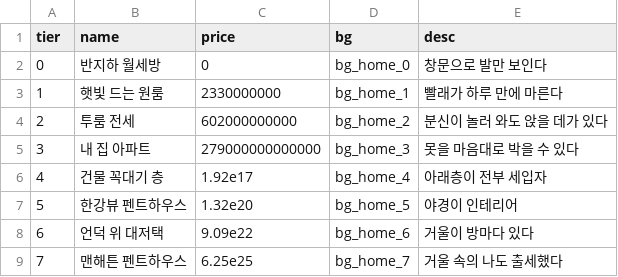
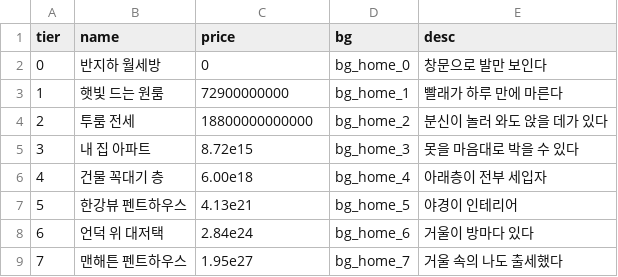
Before and after one commit to Kwon012/bunsin, a CSV file: Assets/_Project/Resources/Data/houses.csv, drawn as a sheet.

```diff
--- a/Assets/_Project/Resources/Data/houses.csv
+++ b/Assets/_Project/Resources/Data/houses.csv
@@ -2,8 +2,8 @@ tier,name,price,bg,desc
 0,반지하 월세방,0,bg_home_0,창문으로 발만 보인다
-1,햇빛 드는 원룸,2330000000,bg_home_1,빨래가 하루 만에 마른다
-2,투룸 전세,602000000000,bg_home_2,분신이 놀러 와도 앉을 데가 있다
-3,내 집 아파트,279000000000000,bg_home_3,못을 마음대로 박을 수 있다
-4,건물 꼭대기 층,1.92e17,bg_home_4,아래층이 전부 세입자
-5,한강뷰 펜트하우스,1.32e20,bg_home_5,야경이 인테리어
-6,언덕 위 대저택,9.09e22,bg_home_6,거울이 방마다 있다
-7,맨해튼 펜트하우스,6.25e25,bg_home_7,거울 속의 나도 출세했다
+1,햇빛 드는 원룸,72900000000,bg_home_1,빨래가 하루 만에 마른다
+2,투룸 전세,18800000000000,bg_home_2,분신이 놀러 와도 앉을 데가 있다
+3,내 집 아파트,8.72e15,bg_home_3,못을 마음대로 박을 수 있다
+4,건물 꼭대기 층,6.00e18,bg_home_4,아래층이 전부 세입자
+5,한강뷰 펜트하우스,4.13e21,bg_home_5,야경이 인테리어
+6,언덕 위 대저택,2.84e24,bg_home_6,거울이 방마다 있다
+7,맨해튼 펜트하우스,1.95e27,bg_home_7,거울 속의 나도 출세했다
```
Also changed, not shown: Assets/_Project/Resources/Data/cities.csv, Assets/_Project/Resources/Data/economy.csv, 23 other files.
